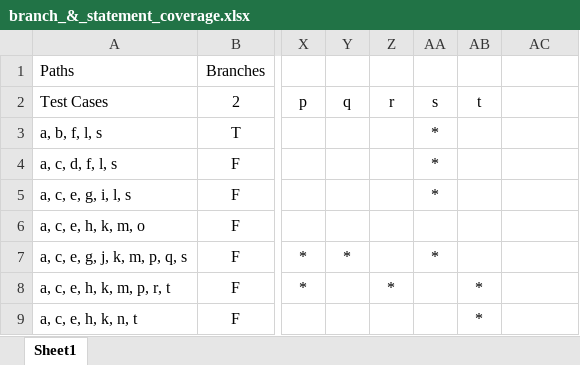
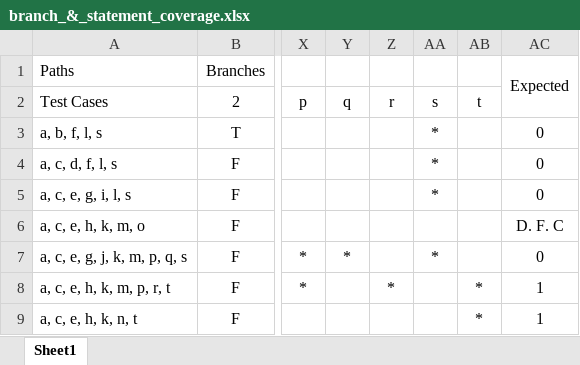
Before and after one commit to cmpe-187/scholarship-eligibility, an Excel workbook: branch_&_statement_coverage.xlsx, sheet Sheet1, drawn as a sheet; only a part is shown, gaps mark what is left out; values as stored, in another font and other column widths than the file's, no borders; the diff names each change by its address in the sheet, - before the commit and + after, or states it on an @@ line.

Commit message:
Added expected outputs to table

```diff
--- a/branch_&_statement_coverage.xlsx (sheet Sheet1)
+++ b/branch_&_statement_coverage.xlsx (sheet Sheet1)
-AC1: (empty)
+AC1: Expected
+AC1:AC2 merged
-AC3:AC5: (empty)
+AC3:AC5: 0
-AC6: (empty)
+AC6: D. F. C
-AC7: (empty)
+AC7: 0
-AC8:AC9: (empty)
+AC8:AC9: 1
```
